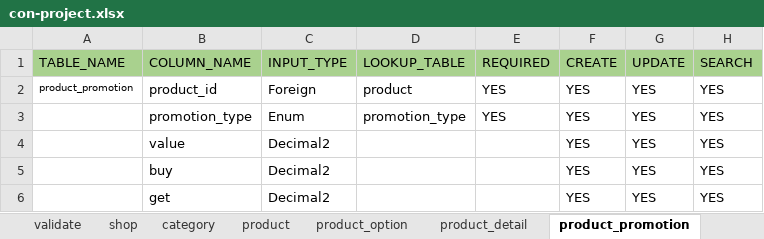
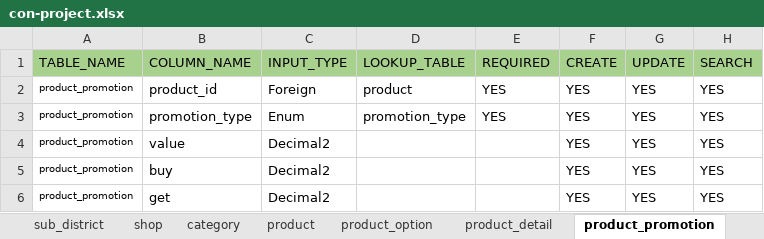
Before and after one commit to mongvaka/CodeGenerate, an Excel workbook: import/con-project.xlsx, sheet product_promotion, drawn as a sheet; only a part is shown; values as stored, in another font and other column widths than the file's, no borders; the diff names each change by its address in the sheet, - before the commit and + after, or states it on an @@ line.

```diff
--- a/import/con-project.xlsx (sheet product_promotion)
+++ b/import/con-project.xlsx (sheet product_promotion)
+sheet tab: sub_district
-A3:A6 (TABLE_NAME): (empty)
+A3:A6 (TABLE_NAME): product_promotion
```
Also changed, not shown: sheet order_detail, sheet order_header, sheet product, sheet product_image, sheet delivery_tracking, sheet category, 3 more sheets, other sheet tabs, 4 other files.
